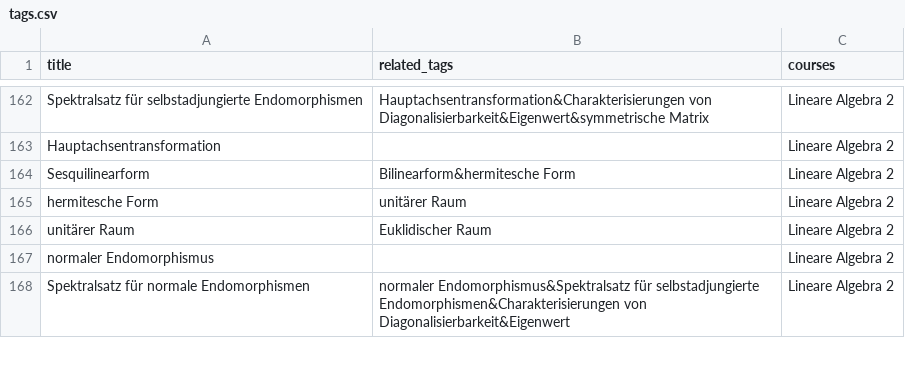
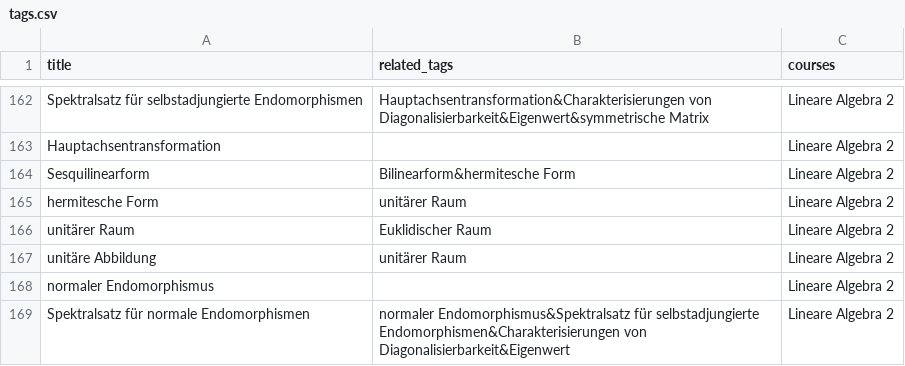
Before and after one commit to MaMpf-HD/mampf, a CSV file: db/csv/tags.csv, drawn as a sheet; only a part is shown, gaps mark what is left out; the diff names each change by its address in the sheet, - before the commit and + after, or states it on an @@ line.

```diff
--- a/db/csv/tags.csv
+++ b/db/csv/tags.csv
+row 167: unitäre Abbildung | unitärer Raum | Lineare Algebra 2
```
Also changed, not shown: db/csv/media.csv, 25 other files.
